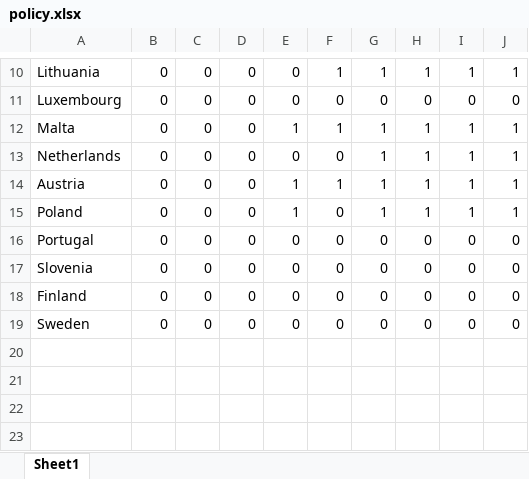
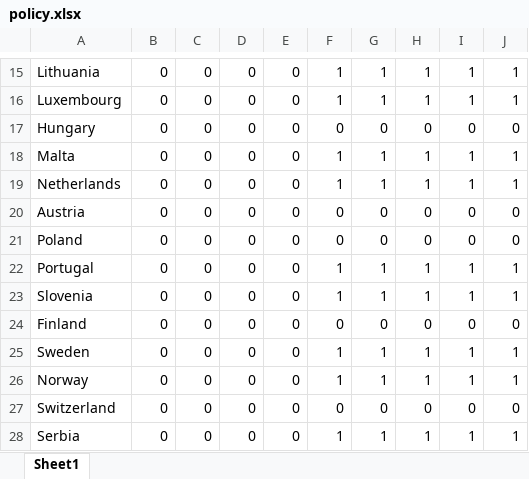
Before and after one commit to anntis/RM-project, an Excel workbook: data/policy.xlsx, sheet Sheet1, drawn as a sheet; only a part is shown, gaps mark what is left out; values as stored, in another font and other column widths than the file's, no cell formats; addresses are those after the commit; the diff covers the shown part only; the diff names each change by its address in the sheet, - before the commit and + after, or states it on an @@ line.

```diff
--- a/data/policy.xlsx (sheet Sheet1)
+++ b/data/policy.xlsx (sheet Sheet1)
-F16: 0
+F16: 1
-G16: 0
+G16: 1
-H16: 0
+H16: 1
-I16: 0
+I16: 1
-J16: 0
+J16: 1
+row 17: Hungary | 0 | 0 | 0 | 0 | 0 | 0 | 0 | 0 | 0
-E18: 1
+E18: 0
-F19: 0
+F19: 1
-E20:E21: 1
+E20:E21: 0
-F20: 1
+F20: 0
-G20:G21: 1
+G20:G21: 0
-H20:H21: 1
+H20:H21: 0
-I20:I21: 1
+I20:I21: 0
-J20:J21: 1
+J20:J21: 0
-F22:F23: 0
+F22:F23: 1
-G22:G23: 0
+G22:G23: 1
-H22:H23: 0
+H22:H23: 1
-I22:I23: 0
+I22:I23: 1
-J22:J23: 0
+J22:J23: 1
-F25: 0
+F25: 1
-G25: 0
+G25: 1
-H25: 0
+H25: 1
-I25: 0
+I25: 1
-J25: 0
+J25: 1
+row 26: Norway | 0 | 0 | 0 | 0 | 1 | 1 | 1 | 1 | 1
+row 27: Switzerland | 0 | 0 | 0 | 0 | 0 | 0 | 0 | 0 | 0
+row 28: Serbia | 0 | 0 | 0 | 0 | 1 | 1 | 1 | 1 | 1
```
Also changed, not shown: 5 added rows and 29 edited cells elsewhere in this sheet, cell formats, data/env_waste_mun.xlsx, data/p_urbanization.xlsx, 11 other files.
